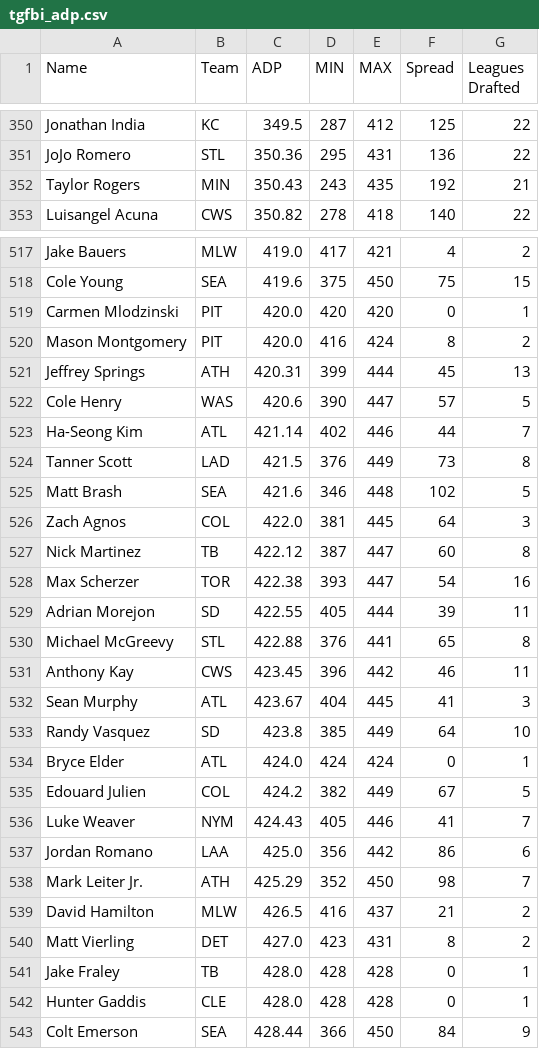
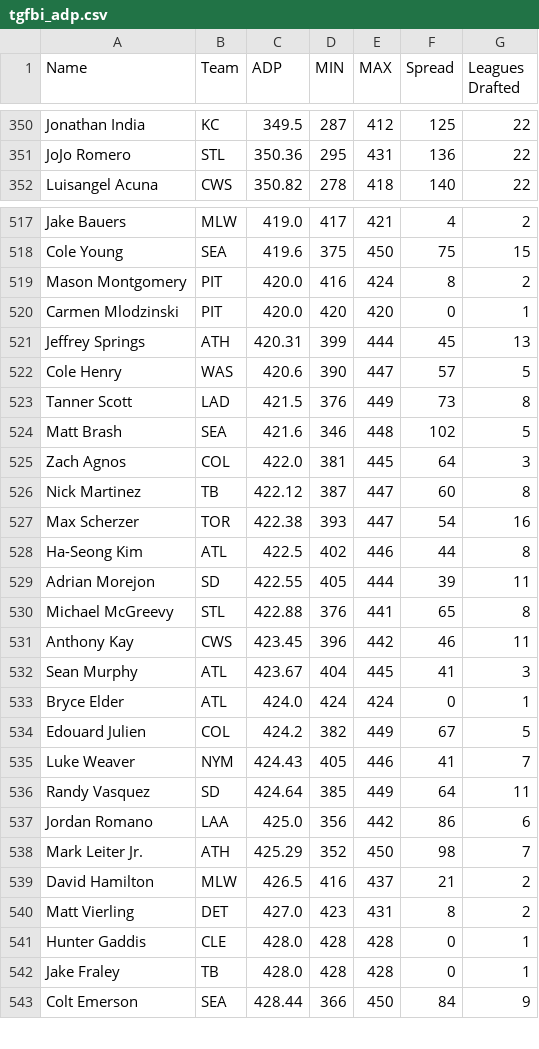
Before and after one commit to fantasy-toolz/tgfbi-draft-tracking, a CSV file: tgfbi_adp.csv, drawn as a sheet; only a part is shown, gaps mark what is left out; the diff covers the shown part only.

```diff
--- a/tgfbi_adp.csv
+++ b/tgfbi_adp.csv
@@ -351,3 +351,2 @@ Jonathan India,KC,349.5,287,412,125,22
 JoJo Romero,STL,350.36,295,431,136,22
-Taylor Rogers,MIN,350.43,243,435,192,21
 Luisangel Acuna,CWS,350.82,278,418,140,22
@@ -518,7 +518,6 @@ Jake Bauers,MLW,419.0,417,421,4,2
 Cole Young,SEA,419.6,375,450,75,15
+Mason Montgomery,PIT,420.0,416,424,8,2
 Carmen Mlodzinski,PIT,420.0,420,420,0,1
-Mason Montgomery,PIT,420.0,416,424,8,2
 Jeffrey Springs,ATH,420.31,399,444,45,13
 Cole Henry,WAS,420.6,390,447,57,5
-Ha-Seong Kim,ATL,421.14,402,446,44,7
 Tanner Scott,LAD,421.5,376,449,73,8
@@ -528,2 +527,3 @@ Nick Martinez,TB,422.12,387,447,60,8
 Max Scherzer,TOR,422.38,393,447,54,16
+Ha-Seong Kim,ATL,422.5,402,446,44,8
 Adrian Morejon,SD,422.55,405,444,39,11
@@ -532,3 +532,2 @@ Anthony Kay,CWS,423.45,396,442,46,11
 Sean Murphy,ATL,423.67,404,445,41,3
-Randy Vasquez,SD,423.8,385,449,64,10
 Bryce Elder,ATL,424.0,424,424,0,1
@@ -536,2 +535,3 @@ Edouard Julien,COL,424.2,382,449,67,5
 Luke Weaver,NYM,424.43,405,446,41,7
+Randy Vasquez,SD,424.64,385,449,64,11
 Jordan Romano,LAA,425.0,356,442,86,6
@@ -540,4 +540,4 @@ David Hamilton,MLW,426.5,416,437,21,2
 Matt Vierling,DET,427.0,423,431,8,2
+Hunter Gaddis,CLE,428.0,428,428,0,1
 Jake Fraley,TB,428.0,428,428,0,1
-Hunter Gaddis,CLE,428.0,428,428,0,1
 Colt Emerson,SEA,428.44,366,450,84,9
```
Also changed, not shown: 10 added rows, 9 removed rows, 19 moved rows and 2 edited cells elsewhere in this file, tgfbi_all.csv, 1 other file.
